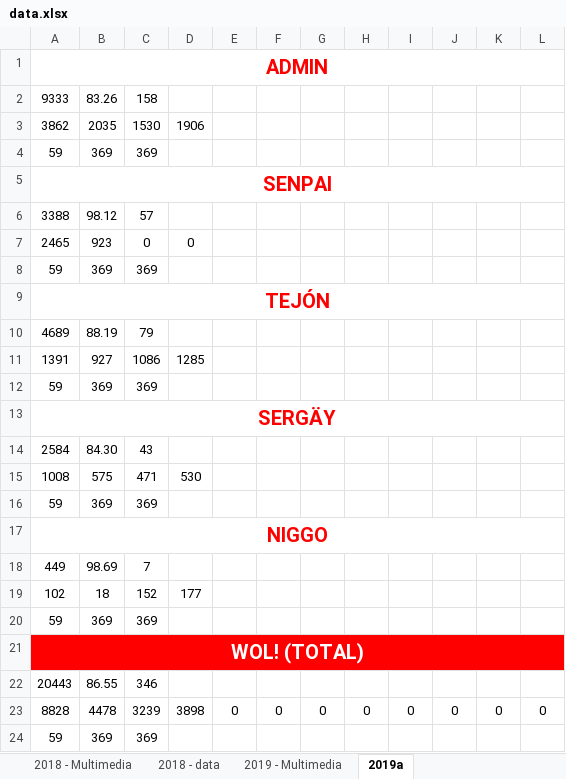
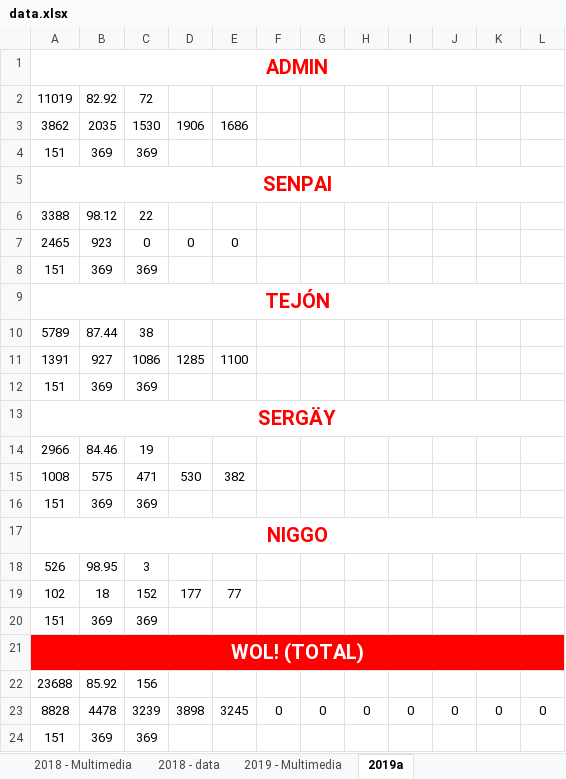
Before and after one commit to alarconjuanesteban/Year-In-Stats, an Excel workbook: Main/Data/data.xlsx, sheet 2019a, drawn as a sheet; values as stored, in another font and other column widths than the file's, no borders; removed rows and columns are numbered as before the commit, all else as after; the diff names each change by its address in the sheet, - before the commit and + after, or states it on an @@ line.

```diff
--- a/Main/Data/data.xlsx (sheet 2019a)
+++ b/Main/Data/data.xlsx (sheet 2019a)
-row 2: 9333 | 83.26 | 158
+row 2: 11019 | 82.92 | 72
-E3: (empty)
+E3: 1686
-A4: 59
+A4: 151
-C6: 57
+C6: 22
-E7: (empty)
+E7: 0
-A8: 59
+A8: 151
-row 10: 4689 | 88.19 | 79
+row 10: 5789 | 87.44 | 38
-E11: (empty)
+E11: 1100
-A12: 59
+A12: 151
-row 14: 2584 | 84.30 | 43
+row 14: 2966 | 84.46 | 19
-E15: (empty)
+E15: 382
-A16: 59
+A16: 151
-row 18: 449 | 98.69 | 7
+row 18: 526 | 98.95 | 3
-E19: (empty)
+E19: 77
-A20: 59
+A20: 151
-row 22: 20443 | 86.55 | 346
+row 22: 23688 | 85.92 | 156
-E23: 0
+E23: 3245
-A24: 59
+A24: 151
```
Also changed, not shown: sheet 2019 - Multimedia, 4 other files.
